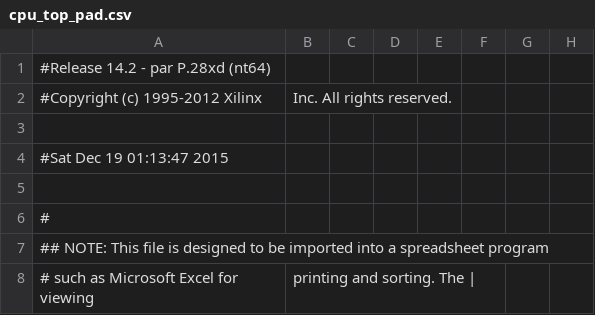
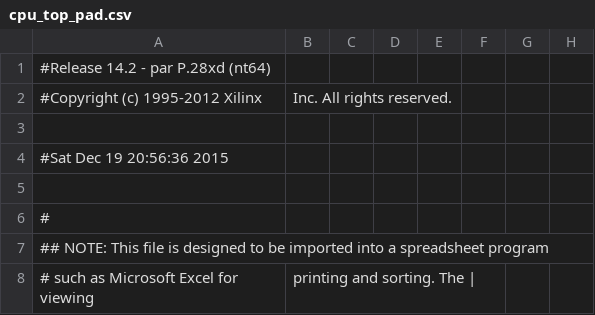
Before and after one commit to zliaky/MIPS32, a CSV file: OpenMIPS_test/cpu/cpu_top_pad.csv, drawn as a sheet; only a part is shown; the diff names each change by its address in the sheet, - before the commit and + after, or states it on an @@ line.

```diff
--- a/OpenMIPS_test/cpu/cpu_top_pad.csv
+++ b/OpenMIPS_test/cpu/cpu_top_pad.csv
-A4: #Sat Dec 19 01:13:47 2015
+A4: #Sat Dec 19 20:56:36 2015
```
Also changed, not shown: 45 other files.
